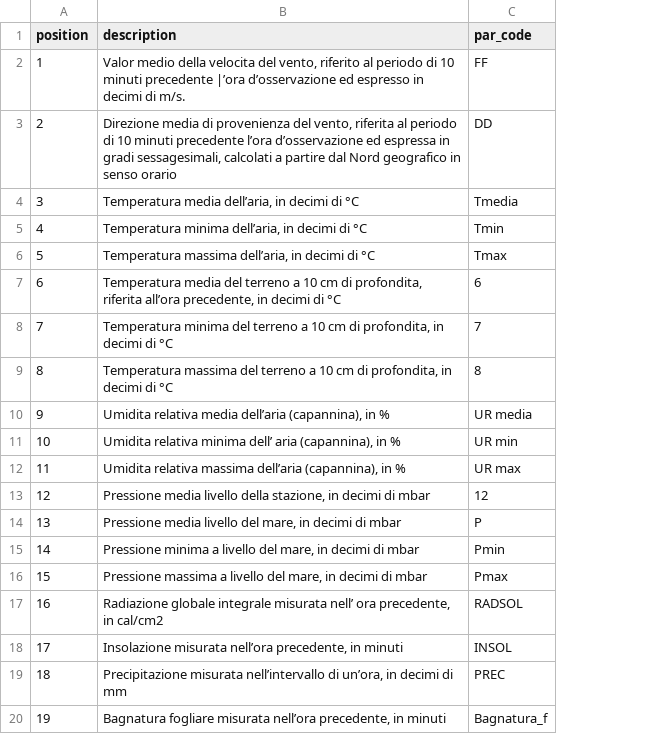
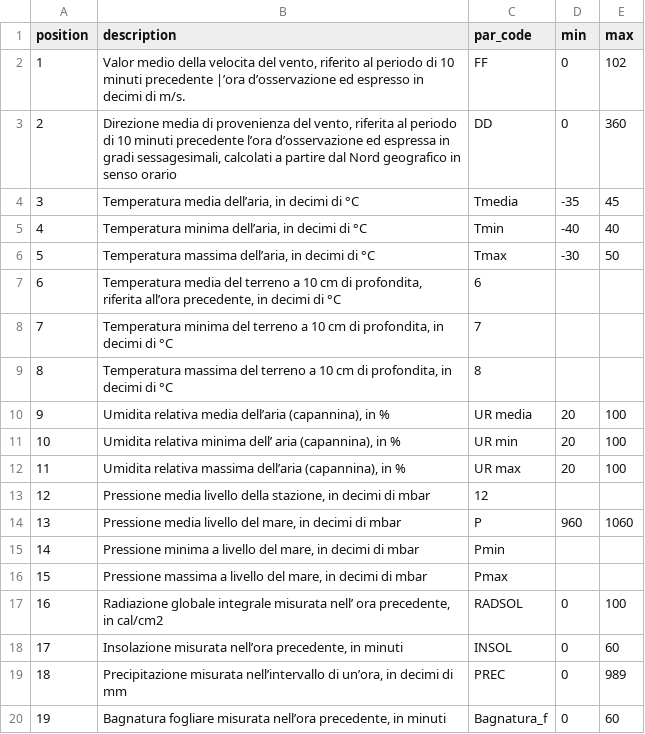
Before and after one commit to galegale8/sciafeed2024, a CSV file: sciafeed/arpa19_params.csv, drawn as a sheet; the diff names each change by its address in the sheet, - before the commit and + after, or states it on an @@ line.

Commit message:
added thresholds to the arpa19 params

```diff
--- a/sciafeed/arpa19_params.csv
+++ b/sciafeed/arpa19_params.csv
+column D (min), rows 2-20: 0 | 0 | -35 | -40 | -30 |  |  |  | 20 | 20 | 20 |  | 960 |  |  | 0 | 0 | 0 | 0
+column E (max), rows 2-20: 102 | 360 | 45 | 40 | 50 |  |  |  | 100 | 100 | 100 |  | 1060 |  |  | 100 | 60 | 989 | 60
```
Also changed, not shown: 1 other file.
